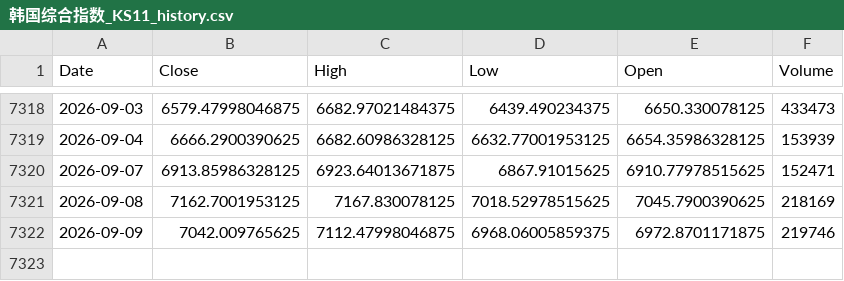
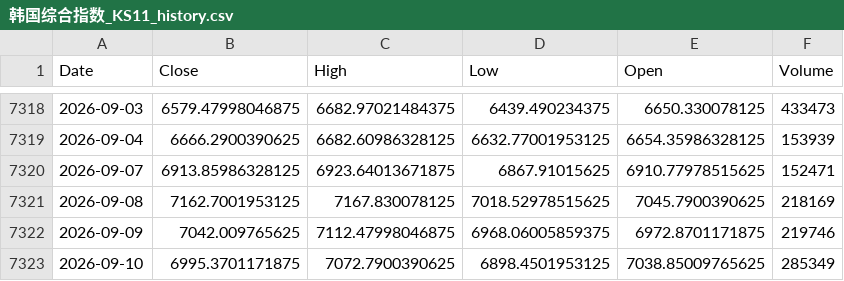
Before and after one commit to northrecluse/Global-View20260903, a CSV file: market_history_data/韩国综合指数_KS11_history.csv, drawn as a sheet; only a part is shown, gaps mark what is left out.

```diff
--- a/market_history_data/韩国综合指数_KS11_history.csv
+++ b/market_history_data/韩国综合指数_KS11_history.csv
@@ -7322 +7322,2 @@ Date,Close,High,Low,Open,Volume
 2026-09-09,7042.009765625,7112.47998046875,6968.06005859375,6972.8701171875,219746
+2026-09-10,6995.3701171875,7072.7900390625,6898.4501953125,7038.85009765625,285349
```
Also changed, not shown: market_history_data/台湾加权指数_TWII_history.csv, market_history_data/新西兰NZ50指数_NZ50_history.csv, 4 other files.
